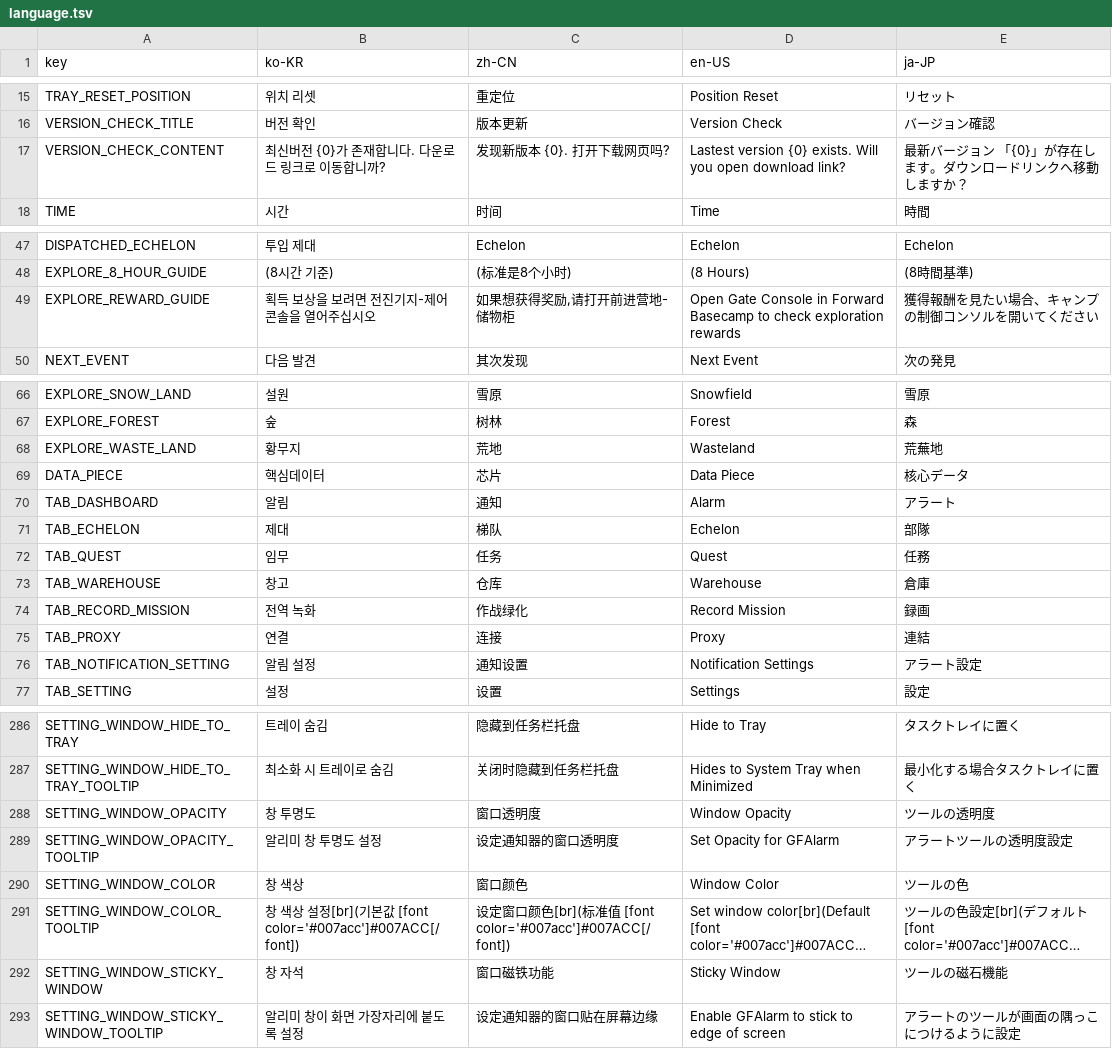
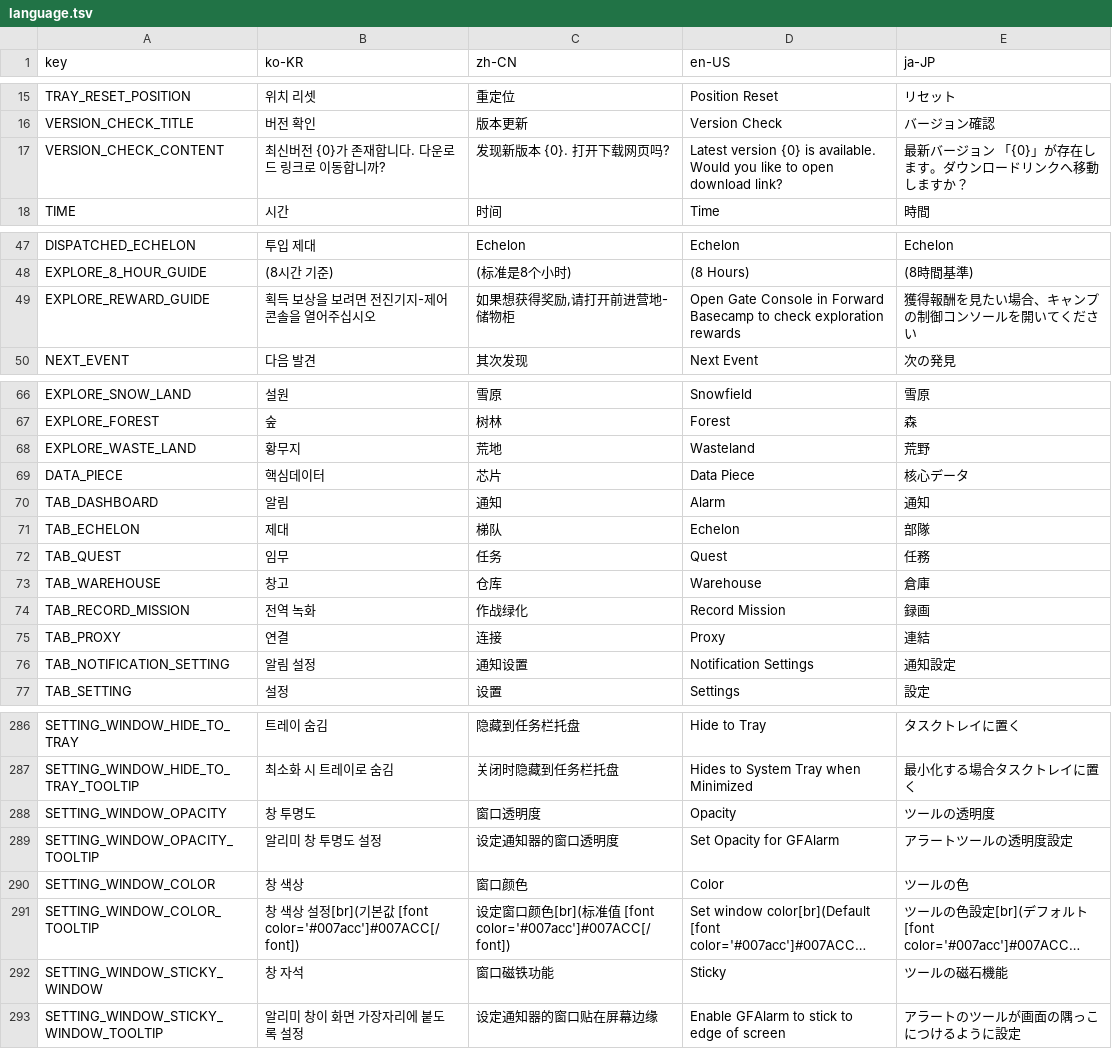
Before and after one commit to kchang06/GFAlarm, a TSV file: GFAlarm/Resource/language.tsv, drawn as a sheet; only a part is shown, gaps mark what is left out; long unchanged cells end in …; the diff covers the shown part only; the diff names each change by its address in the sheet, - before the commit and + after, or states it on an @@ line.

```diff
--- a/GFAlarm/Resource/language.tsv
+++ b/GFAlarm/Resource/language.tsv
-D17 (en-US): Lastest version {0} exists. Will you open download…
+D17 (en-US): Latest version {0} is available. Would you like to open download…
-E49 (ja-JP): 獲得報酬を見たい場合、キャンプの制御コンソルを開いてください
+E49 (ja-JP): 獲得報酬を見たい場合、キャンプの制御コンソールを開いてください
-E68 (ja-JP): 荒蕪地
+E68 (ja-JP): 荒野
-E70 (ja-JP): アラート
+E70 (ja-JP): 通知
-E76 (ja-JP): アラート設定
+E76 (ja-JP): 通知設定
-D288 (en-US): Window Opacity
+D288 (en-US): Opacity
-D290 (en-US): Window Color
+D290 (en-US): Color
-D292 (en-US): Sticky Window
+D292 (en-US): Sticky
```
Also changed, not shown: 51 edited cells elsewhere in this file, 14 other files.
